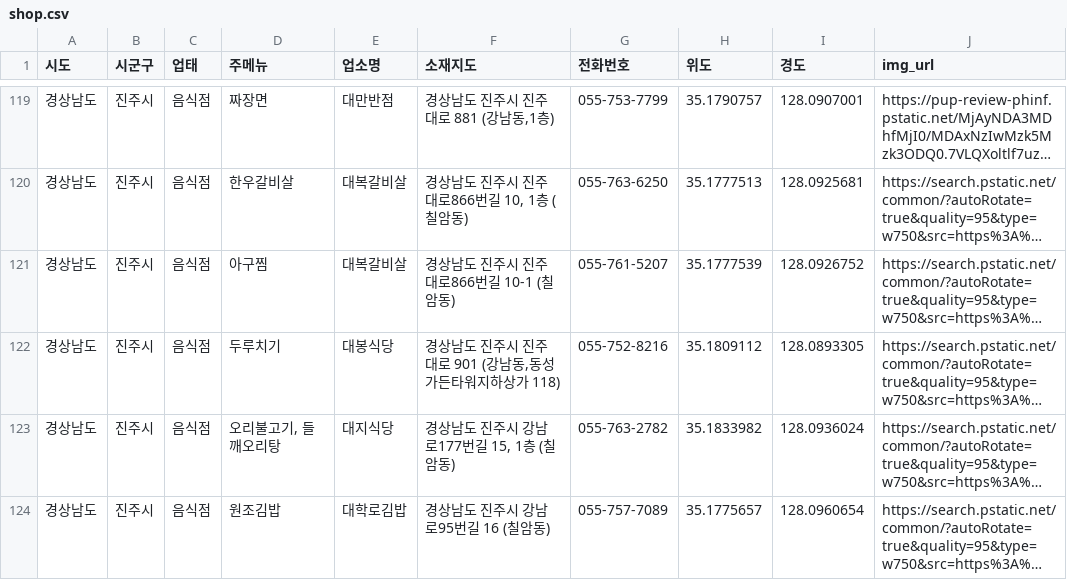
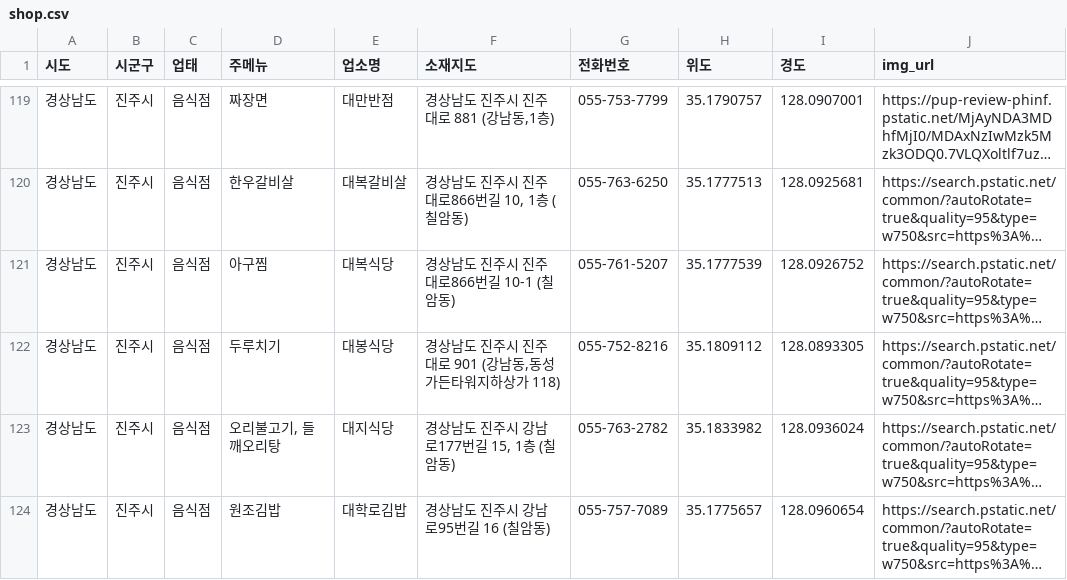
Before and after one commit to onegyeol/GNUB, a CSV file: src/main/resources/static/csv/shop.csv, drawn as a sheet; only a part is shown, gaps mark what is left out; long unchanged cells end in …; the diff names each change by its address in the sheet, - before the commit and + after, or states it on an @@ line.

```diff
--- a/src/main/resources/static/csv/shop.csv
+++ b/src/main/resources/static/csv/shop.csv
-E121 (업소명): 대복갈비살
+E121 (업소명): 대복식당
```
Also changed, not shown: src/main/resources/static/csv/shopImgUrl.csv, src/main/resources/static/csv/shopTag.csv, 3 other files.
